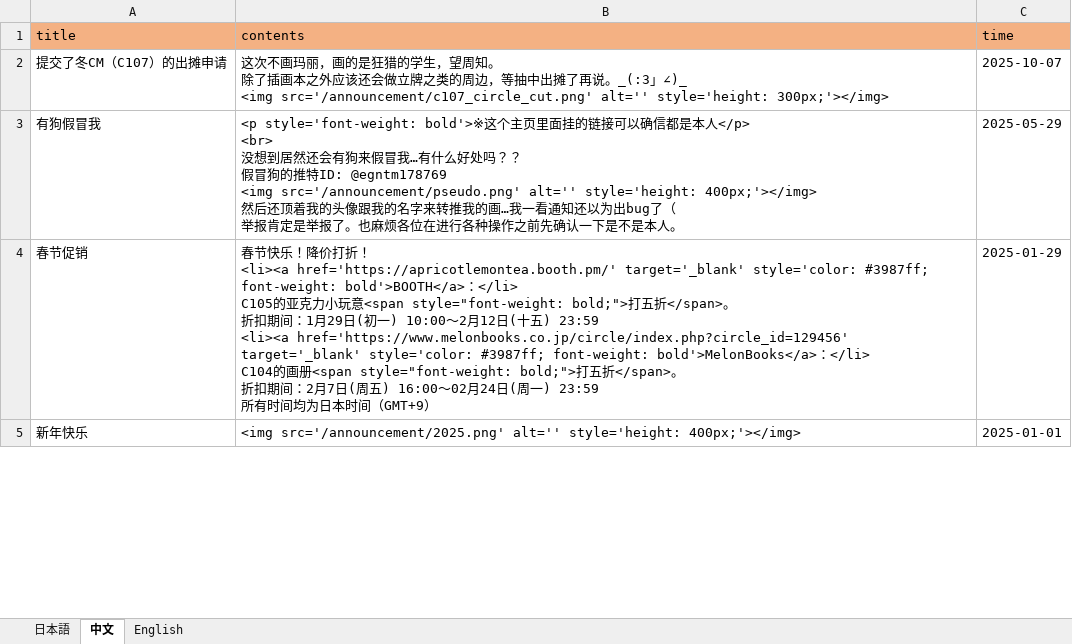
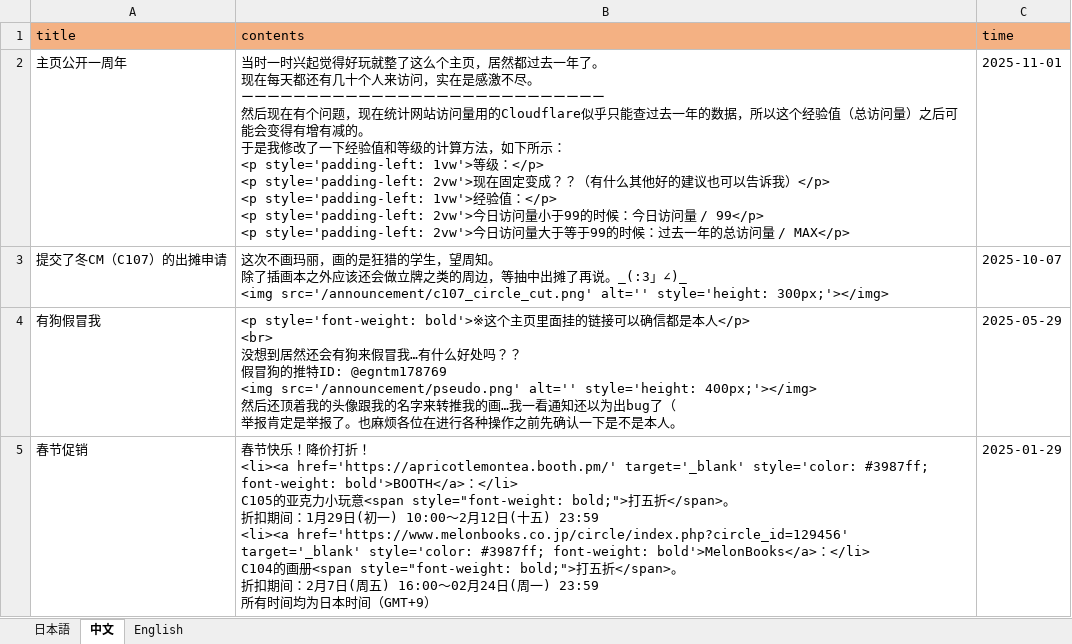
Before and after one commit to ApricotLemonTea/BA-style-homepage, an Excel workbook: public/data/announcement.xlsx, sheet 中文, drawn as a sheet; only a part is shown; the shorter side is filled out with more unchanged rows; values as stored, in another font and other column widths than the file's, no borders; ↵ is a line break in a cell; the diff names each change by its address in the sheet, - before the commit and + after, or states it on an @@ line.

```diff
--- a/public/data/announcement.xlsx (sheet 中文)
+++ b/public/data/announcement.xlsx (sheet 中文)
+row 2: 主页公开一周年 | 当时一时兴起觉得好玩就整了这么个主页，居然都过去一年了。 ↵ 现在每天都还有几十个人来访问，实在是感激不尽。 ↵ ーーーーーーーーーーーーーーーーーーーーーーーーーーーー ↵ 然后现在有个问题，现在统计网站访问量用的Cloudflare似乎只能查过去一年的数据，所以这个经验值（总访问量）之后可能会变得有增有减的。 ↵ 于是我修改了一下经验值和等级的计算方法，如下所示： ↵ <p style='padding-left: 1vw'>等级：</p> ↵ <p style='padding-left: 2vw'>现在固定变成？？（有什么其他好的建议也可以告诉我）</p> ↵ <p style='padding-left: 1vw'>经验值：</p> ↵ <p style='padding-left: 2vw'>今日访问量小于99的时候：今日访问量 / 99</p> ↵ <p style='padding-left: 2vw'>今日访问量大于等于99的时候：过去一年的总访问量 / MAX</p> | 2025-11-01
```
Also changed, not shown: sheet 日本語, sheet English, public/data/patchNote.xlsx, 6 other files.
